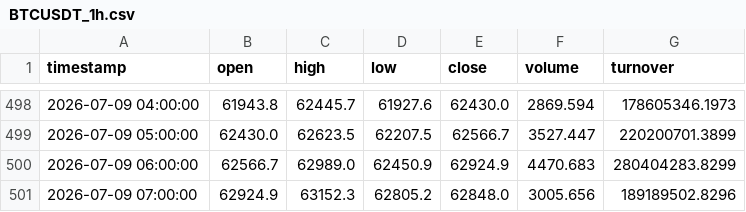
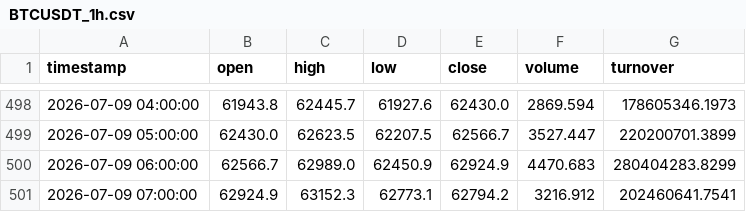
Before and after one commit to dbm4r/BybitTradingBot, a CSV file: data/historical/BTCUSDT_1h.csv, drawn as a sheet; only a part is shown, gaps mark what is left out.

```diff
--- a/data/historical/BTCUSDT_1h.csv
+++ b/data/historical/BTCUSDT_1h.csv
@@ -500,2 +500,2 @@ timestamp,open,high,low,close,volume,turnover
 2026-07-09 06:00:00,62566.7,62989.0,62450.9,62924.9,4470.683,280404283.8299
-2026-07-09 07:00:00,62924.9,63152.3,62805.2,62848.0,3005.656,189189502.8296
+2026-07-09 07:00:00,62924.9,63152.3,62773.1,62794.2,3216.912,202460641.7541
```
Also changed, not shown: results/equity_curve.csv, 2 other files.
